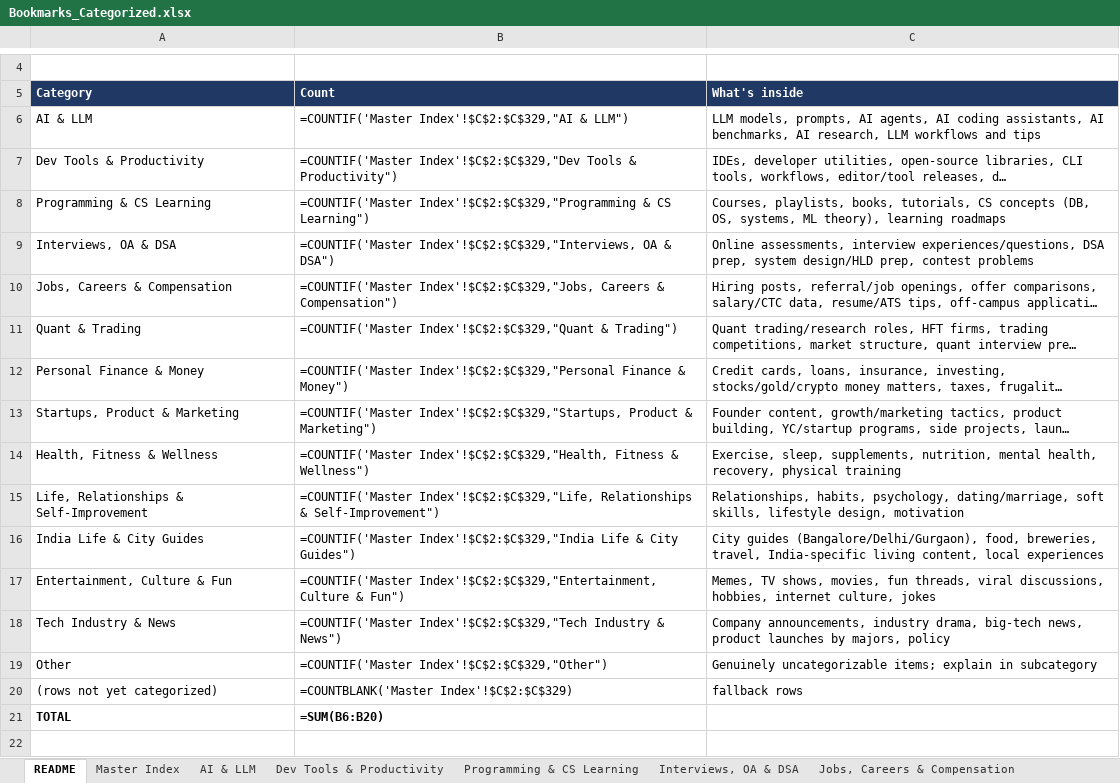
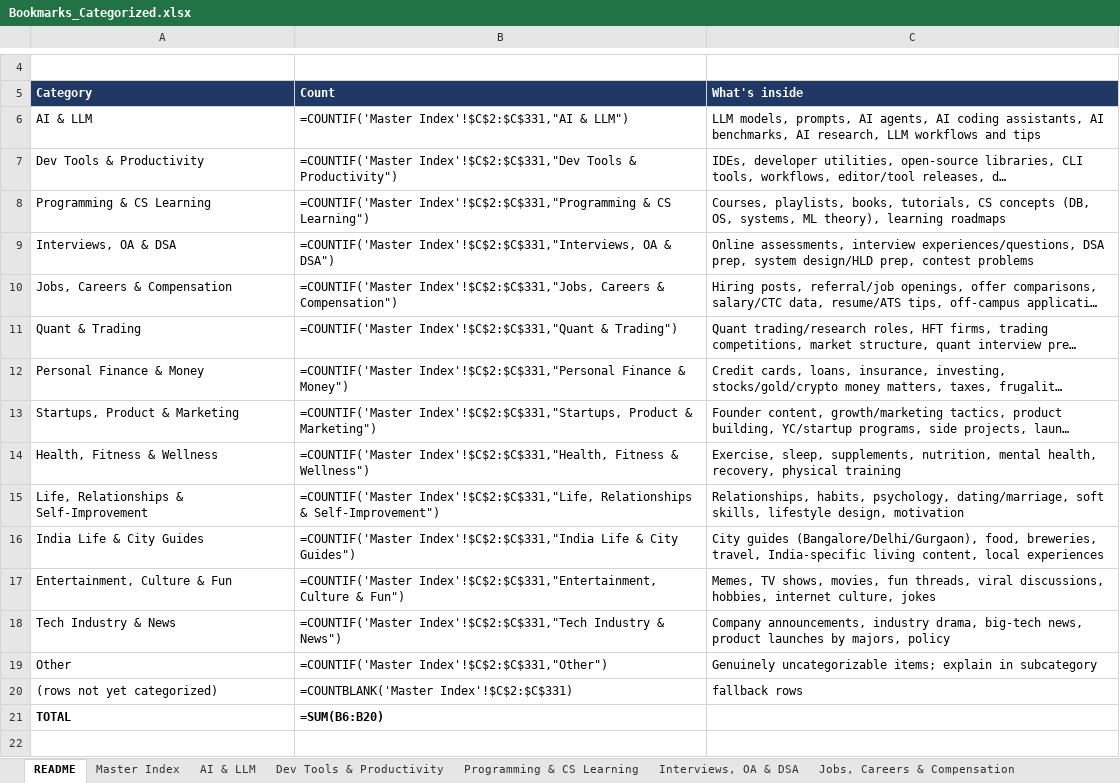
Before and after one commit to chinmayajha/bookmarks-vault, an Excel workbook: Bookmarks_Categorized.xlsx, sheet README, drawn as a sheet; only a part is shown, gaps mark what is left out; long unchanged cells end in …; values as stored, in another font and other column widths than the file's, no borders; formulas without a stored value are shown as written; the diff names each change by its address in the sheet, - before the commit and + after, or states it on an @@ line.

Commit message:
Sync X bookmarks Oct 11: add X-287 (Opus 5.5 sound pass) and X-288 (LinkedIn ads FOMO)
- 2 new bookmarks from X history not in vault (verified against origin/main)
- X-287 Vox Opus 5.5 sound-design prompt -> AI & LLM (high)
- X-288 Harsha pre-raise LinkedIn ads tactic -> Startups, Product & Marketing (high)
- Regenerated README, Home, Categories, Entries, workbook, site-manifest (330 entries)
- Generators now use live counts instead of hardcoded 314/272

```diff
--- a/Bookmarks_Categorized.xlsx (sheet README)
+++ b/Bookmarks_Categorized.xlsx (sheet README)
-B6 (Count): =COUNTIF('Master Index'!$C$2:$C$329,"AI & LLM")
+B6 (Count): =COUNTIF('Master Index'!$C$2:$C$331,"AI & LLM")
-B7 (Count): =COUNTIF('Master Index'!$C$2:$C$329,"Dev Tools &…
+B7 (Count): =COUNTIF('Master Index'!$C$2:$C$331,"Dev Tools &…
-B8 (Count): =COUNTIF('Master Index'!$C$2:$C$329,"Programming & CS…
+B8 (Count): =COUNTIF('Master Index'!$C$2:$C$331,"Programming & CS…
-B9 (Count): =COUNTIF('Master Index'!$C$2:$C$329,"Interviews, OA &…
+B9 (Count): =COUNTIF('Master Index'!$C$2:$C$331,"Interviews, OA &…
-B10 (Count): =COUNTIF('Master Index'!$C$2:$C$329,"Jobs, Careers &…
+B10 (Count): =COUNTIF('Master Index'!$C$2:$C$331,"Jobs, Careers &…
-B11 (Count): =COUNTIF('Master Index'!$C$2:$C$329,"Quant & Trading")
+B11 (Count): =COUNTIF('Master Index'!$C$2:$C$331,"Quant & Trading")
-B12 (Count): =COUNTIF('Master Index'!$C$2:$C$329,"Personal Finance &…
+B12 (Count): =COUNTIF('Master Index'!$C$2:$C$331,"Personal Finance &…
-B13 (Count): =COUNTIF('Master Index'!$C$2:$C$329,"Startups, Product &…
+B13 (Count): =COUNTIF('Master Index'!$C$2:$C$331,"Startups, Product &…
-B14 (Count): =COUNTIF('Master Index'!$C$2:$C$329,"Health, Fitness &…
+B14 (Count): =COUNTIF('Master Index'!$C$2:$C$331,"Health, Fitness &…
-B15 (Count): =COUNTIF('Master Index'!$C$2:$C$329,"Life, Relationships &…
+B15 (Count): =COUNTIF('Master Index'!$C$2:$C$331,"Life, Relationships &…
-B16 (Count): =COUNTIF('Master Index'!$C$2:$C$329,"India Life &…
+B16 (Count): =COUNTIF('Master Index'!$C$2:$C$331,"India Life &…
-B17 (Count): =COUNTIF('Master Index'!$C$2:$C$329,"Entertainment, Culture &…
+B17 (Count): =COUNTIF('Master Index'!$C$2:$C$331,"Entertainment, Culture &…
-B18 (Count): =COUNTIF('Master Index'!$C$2:$C$329,"Tech Industry &…
+B18 (Count): =COUNTIF('Master Index'!$C$2:$C$331,"Tech Industry &…
-B19 (Count): =COUNTIF('Master Index'!$C$2:$C$329,"Other")
+B19 (Count): =COUNTIF('Master Index'!$C$2:$C$331,"Other")
-B20 (Count): =COUNTBLANK('Master Index'!$C$2:$C$329)
+B20 (Count): =COUNTBLANK('Master Index'!$C$2:$C$331)
```
Also changed, not shown: sheet Master Index, sheet AI & LLM, sheet Startups, Product & Marketing, 12 other files.
